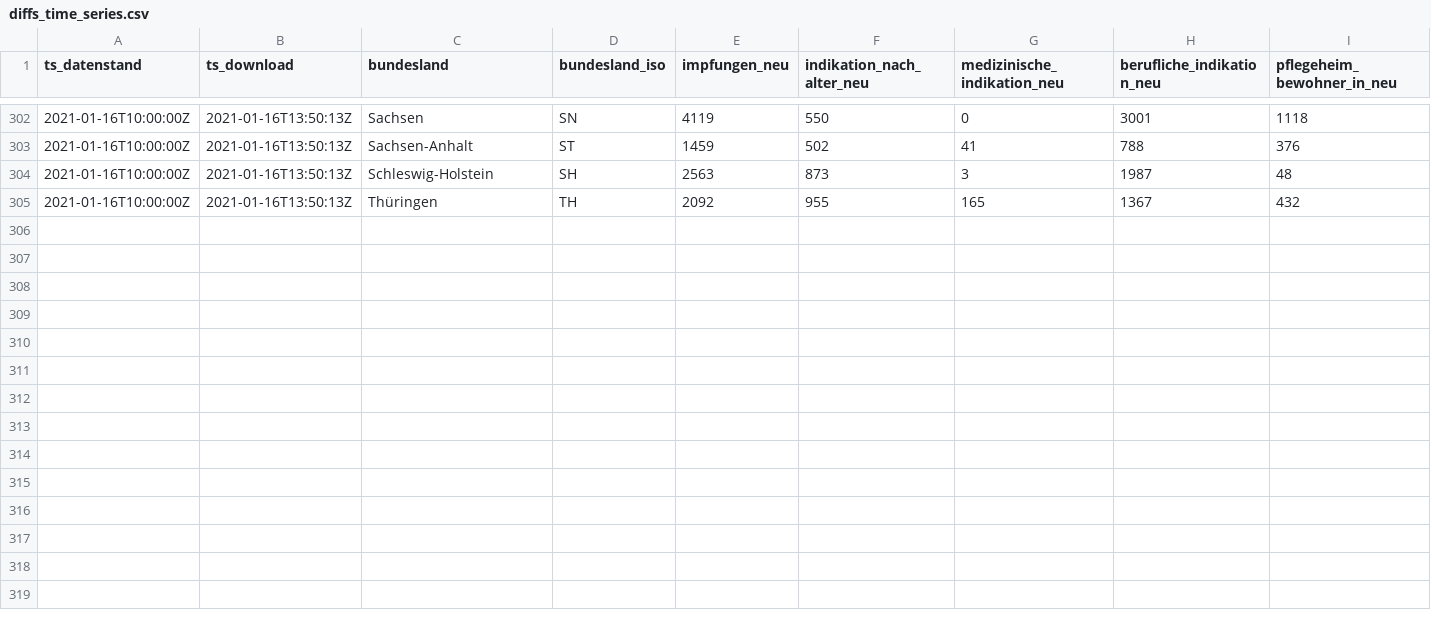
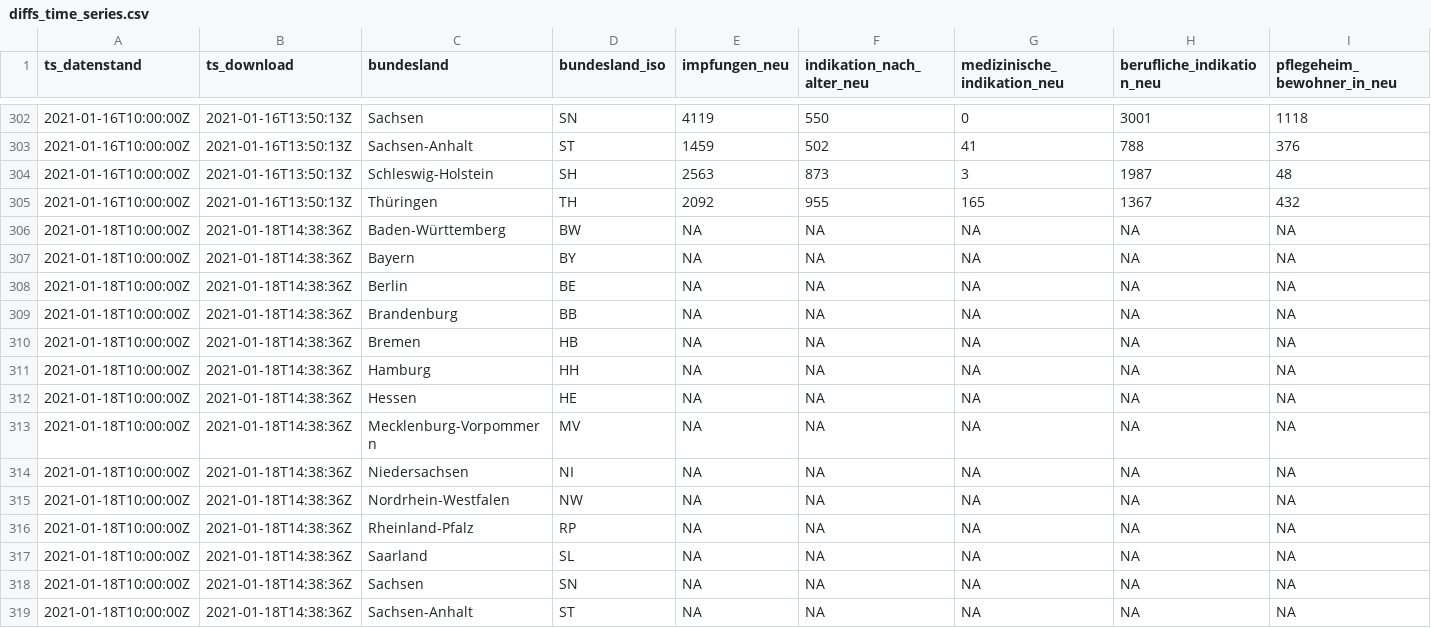
Before and after one commit to favstats/vaccc19de_dashboard, a CSV file: data/diffs_time_series.csv, drawn as a sheet; only a part is shown, gaps mark what is left out; rows hold the shown columns only; the diff names each change by its address in the sheet, - before the commit and + after, or states it on an @@ line.

```diff
--- a/data/diffs_time_series.csv
+++ b/data/diffs_time_series.csv
+row 306: 2021-01-18T10:00:00Z | 2021-01-18T14:38:36Z | Baden-Württemberg | BW | NA | NA | NA | NA | NA
+row 307: 2021-01-18T10:00:00Z | 2021-01-18T14:38:36Z | Bayern | BY | NA | NA | NA | NA | NA
+row 308: 2021-01-18T10:00:00Z | 2021-01-18T14:38:36Z | Berlin | BE | NA | NA | NA | NA | NA
+row 309: 2021-01-18T10:00:00Z | 2021-01-18T14:38:36Z | Brandenburg | BB | NA | NA | NA | NA | NA
+row 310: 2021-01-18T10:00:00Z | 2021-01-18T14:38:36Z | Bremen | HB | NA | NA | NA | NA | NA
+row 311: 2021-01-18T10:00:00Z | 2021-01-18T14:38:36Z | Hamburg | HH | NA | NA | NA | NA | NA
+row 312: 2021-01-18T10:00:00Z | 2021-01-18T14:38:36Z | Hessen | HE | NA | NA | NA | NA | NA
+row 313: 2021-01-18T10:00:00Z | 2021-01-18T14:38:36Z | Mecklenburg-Vorpommern | MV | NA | NA | NA | NA | NA
+row 314: 2021-01-18T10:00:00Z | 2021-01-18T14:38:36Z | Niedersachsen | NI | NA | NA | NA | NA | NA
+row 315: 2021-01-18T10:00:00Z | 2021-01-18T14:38:36Z | Nordrhein-Westfalen | NW | NA | NA | NA | NA | NA
+row 316: 2021-01-18T10:00:00Z | 2021-01-18T14:38:36Z | Rheinland-Pfalz | RP | NA | NA | NA | NA | NA
+row 317: 2021-01-18T10:00:00Z | 2021-01-18T14:38:36Z | Saarland | SL | NA | NA | NA | NA | NA
+row 318: 2021-01-18T10:00:00Z | 2021-01-18T14:38:36Z | Sachsen | SN | NA | NA | NA | NA | NA
+row 319: 2021-01-18T10:00:00Z | 2021-01-18T14:38:36Z | Sachsen-Anhalt | ST | NA | NA | NA | NA | NA
```
Also changed, not shown: data/cumulative_time_series.csv, 5 other files.
